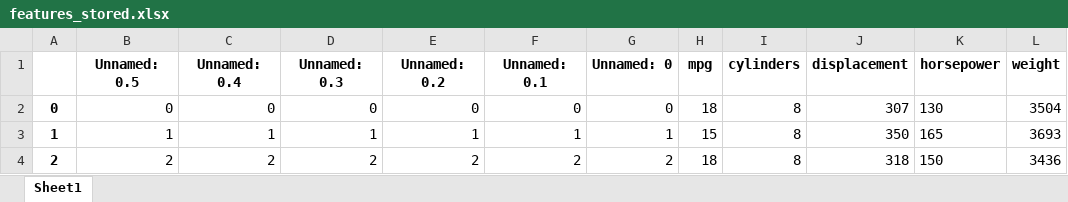
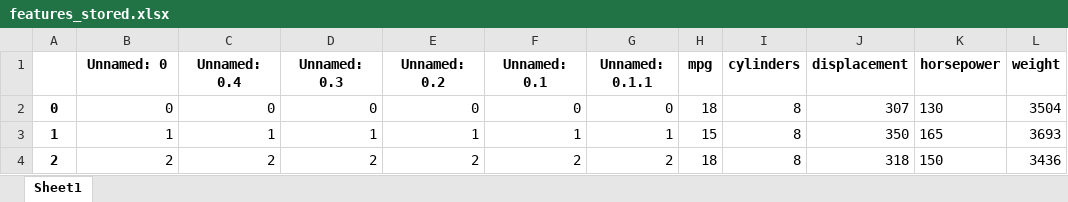
Before and after one commit to david-hp-0726/QTM_151, an Excel workbook: Lecture 07/data/features_stored.xlsx, sheet Sheet1, drawn as a sheet; only a part is shown; values as stored, in another font and other column widths than the file's, no borders; the diff names each change by its address in the sheet, - before the commit and + after, or states it on an @@ line.

```diff
--- a/Lecture 07/data/features_stored.xlsx (sheet Sheet1)
+++ b/Lecture 07/data/features_stored.xlsx (sheet Sheet1)
-B1: Unnamed: 0.5
+B1: Unnamed: 0
-G1: Unnamed: 0
+G1: Unnamed: 0.1.1
```
Also changed, not shown: 2 other files.
